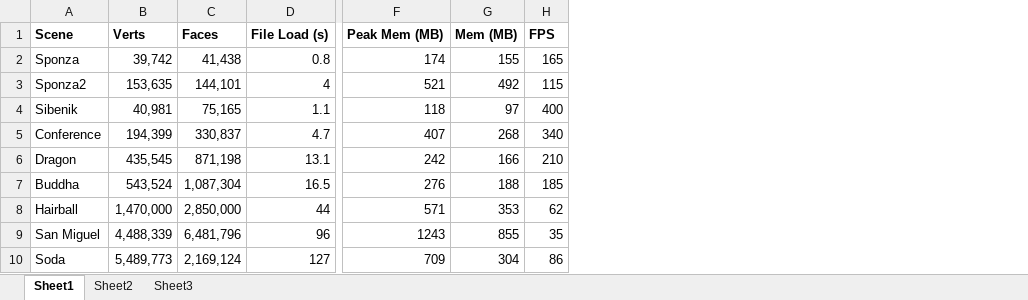
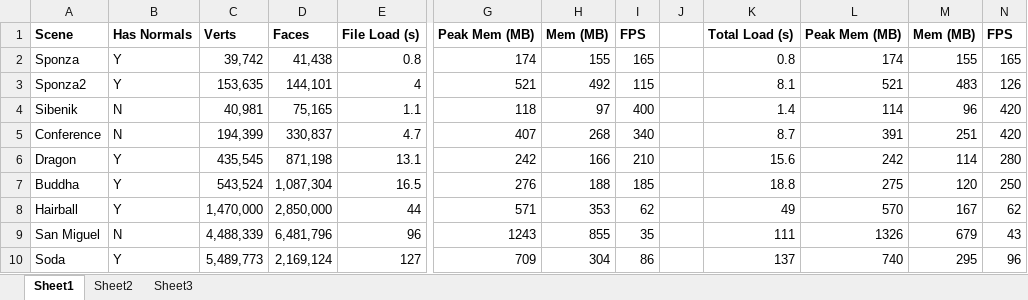
Before and after one commit to fegennari/3DWorld, an Excel workbook: scene_stats.xlsx, sheet Sheet1, drawn as a sheet; only a part is shown, gaps mark what is left out; values as stored, in another font and other column widths than the file's, no borders; the diff names each change by its address in the sheet, - before the commit and + after, or states it on an @@ line.

Commit message:
Added templates to several model3d polygon data classes so that vertex data with tangent vectors is only used for bump mapped materials, which reduces memory in the case where bump maps are not used. -FG

```diff
--- a/scene_stats.xlsx (sheet Sheet1)
+++ b/scene_stats.xlsx (sheet Sheet1)
+column B, rows 1-10: Has Normals | Y | Y | N | N | Y | Y | Y | N | Y
+column J, empty
+column K, rows 1-10: Total Load (s) | 0.8 | 8.1 | 1.4 | 8.7 | 15.6 | 18.8 | 49 | 111 | 137
+column L, rows 1-10: Peak Mem (MB) | 174 | 521 | 114 | 391 | 242 | 275 | 570 | 1326 | 740
+column M, rows 1-10: Mem (MB) | 155 | 483 | 96 | 251 | 114 | 120 | 167 | 679 | 295
+column N, rows 1-10: FPS | 165 | 126 | 420 | 420 | 280 | 250 | 62 | 43 | 96
```
Also changed, not shown: 5 other files.
